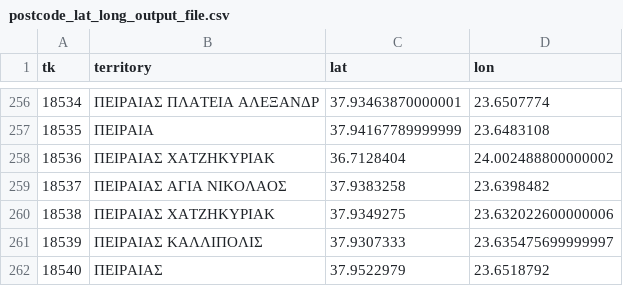
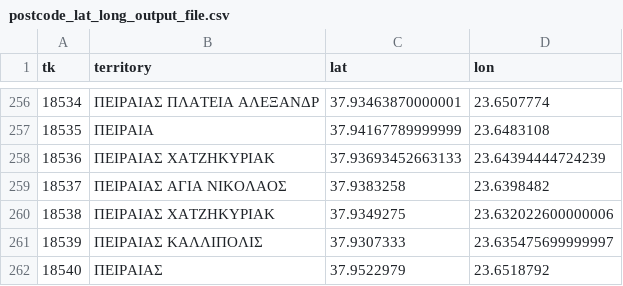
Before and after one commit to MentatInnovations/grpostcodes, a CSV file: data/postcode_lat_long_output_file.csv, drawn as a sheet; only a part is shown, gaps mark what is left out.

Commit message:
Line 258: Was Pointing to nowere

```diff
--- a/data/postcode_lat_long_output_file.csv
+++ b/data/postcode_lat_long_output_file.csv
@@ -257,3 +257,3 @@
 "18535","ΠΕΙΡΑΙΑ","37.94167789999999","23.6483108"
-"18536","ΠΕΙΡΑΙΑΣ ΧΑΤΖΗΚΥΡΙΑΚ","36.7128404","24.002488800000002"
+"18536","ΠΕΙΡΑΙΑΣ ΧΑΤΖΗΚΥΡΙΑΚ","37.93693452663133","23.64394444724239"
 "18537","ΠΕΙΡΑΙΑΣ ΑΓΙΑ ΝΙΚΟΛΑΟΣ","37.9383258","23.6398482"
```
